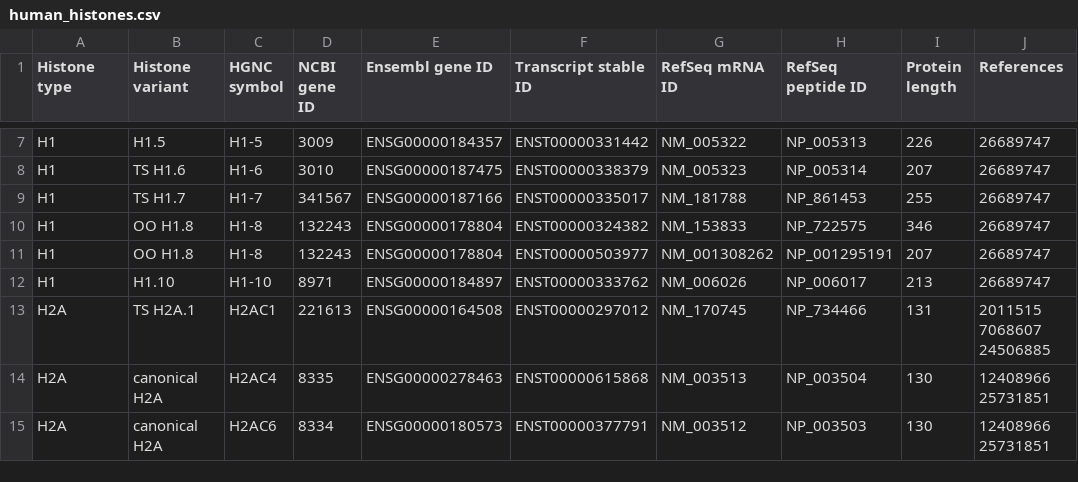
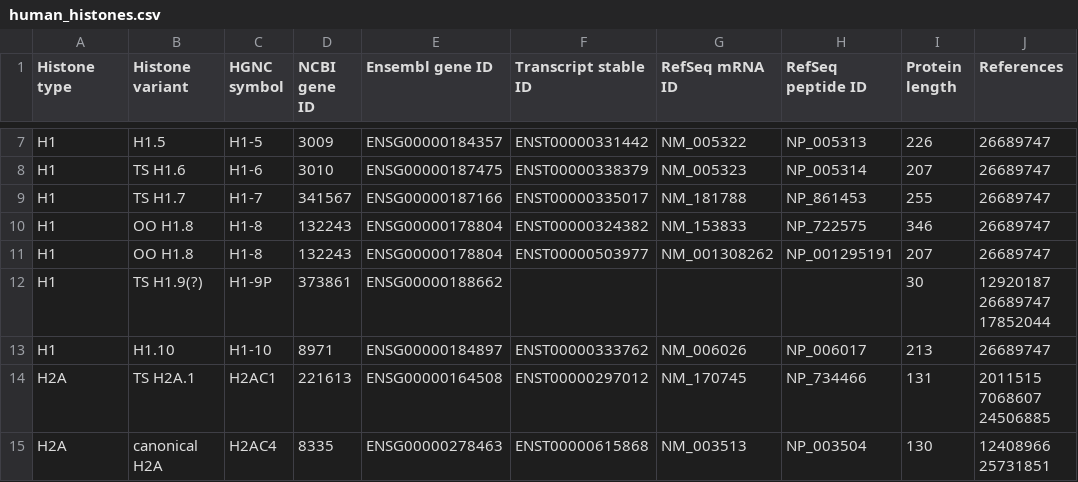
Before and after one commit to intbio/hist_gene_prot, a CSV file: docs/human_histones.csv, drawn as a sheet; only a part is shown, gaps mark what is left out; the shorter side is filled out with more unchanged rows; the diff names each change by its address in the sheet, - before the commit and + after, or states it on an @@ line.

```diff
--- a/docs/human_histones.csv
+++ b/docs/human_histones.csv
+row 12: H1 | TS H1.9(?) | H1-9P | 373861 | ENSG00000188662 |  |  |  | 30 | 12920187 26689747 17852044
```
Also changed, not shown: human_histone_proteins_autogenerated.csv, 1 other file.
